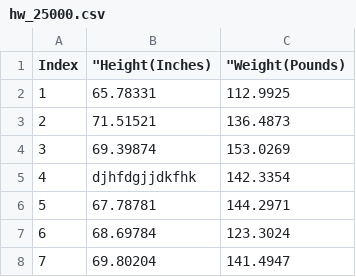
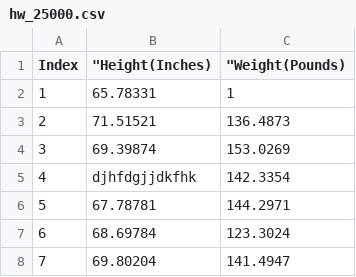
Before and after one commit to caja-code/bp-projekat, a CSV file: podaci/hw_25000.csv, drawn as a sheet; only a part is shown.

```diff
--- a/podaci/hw_25000.csv
+++ b/podaci/hw_25000.csv
@@ -1,3 +1,3 @@
 Index," ""Height(Inches)"," ""Weight(Pounds)"
-1,65.78331,112.9925
+1,65.78331,1
 2,71.51521,136.4873
```
Also changed, not shown: podaci/100 Sales Records.csv, podaci/Sample100.csv, 11 other files.
